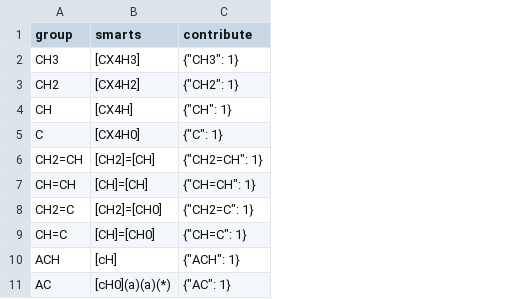
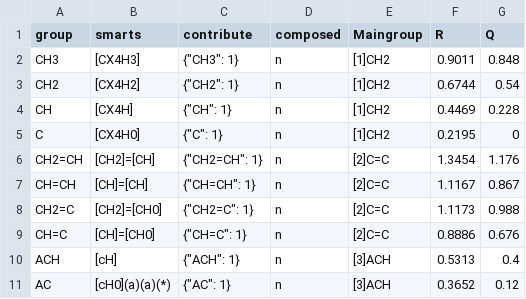
Before and after one commit to ipqa-research/ugropy, a CSV file: ugropy/groupscsv/unifac/unifac_subgroups.csv, drawn as a sheet; only a part is shown; the diff names each change by its address in the sheet, - before the commit and + after, or states it on an @@ line.

Commit message:
composed structures identified in .csv

```diff
--- a/ugropy/groupscsv/unifac/unifac_subgroups.csv
+++ b/ugropy/groupscsv/unifac/unifac_subgroups.csv
+column D (composed), rows 2-11: all n
+column E (Maingroup), rows 2-11: [1]CH2 | [1]CH2 | [1]CH2 | [1]CH2 | [2]C=C | [2]C=C | [2]C=C | [2]C=C | [3]ACH | [3]ACH
+column F (R), rows 2-11: 0.9011 | 0.6744 | 0.4469 | 0.2195 | 1.3454 | 1.1167 | 1.1173 | 0.8886 | 0.5313 | 0.3652
+column G (Q), rows 2-11: 0.848 | 0.54 | 0.228 | 0 | 1.176 | 0.867 | 0.988 | 0.676 | 0.4 | 0.12
```
Also changed, not shown: ugropy/groupscsv/unifac/unifac_sub_groups_original.csv, 2 other files.
